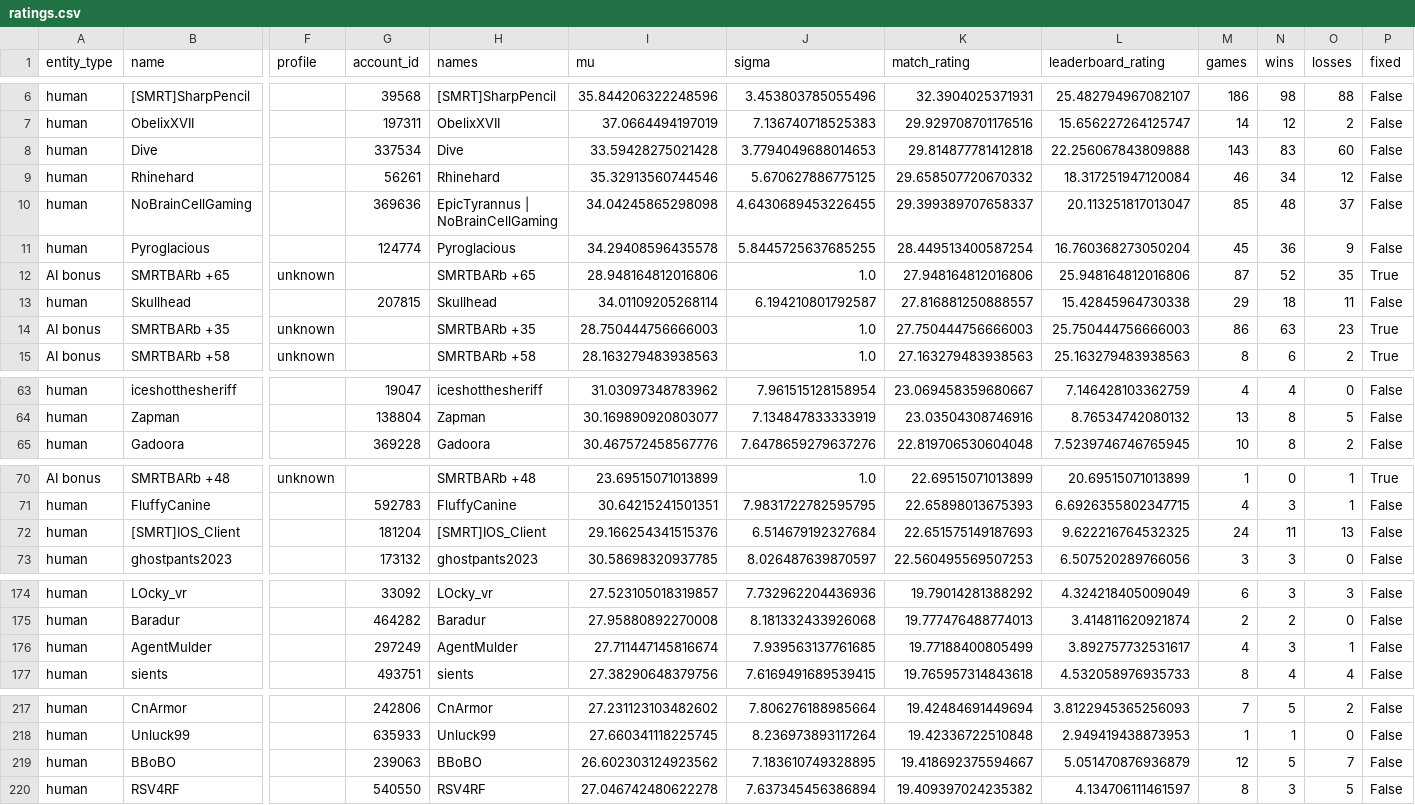
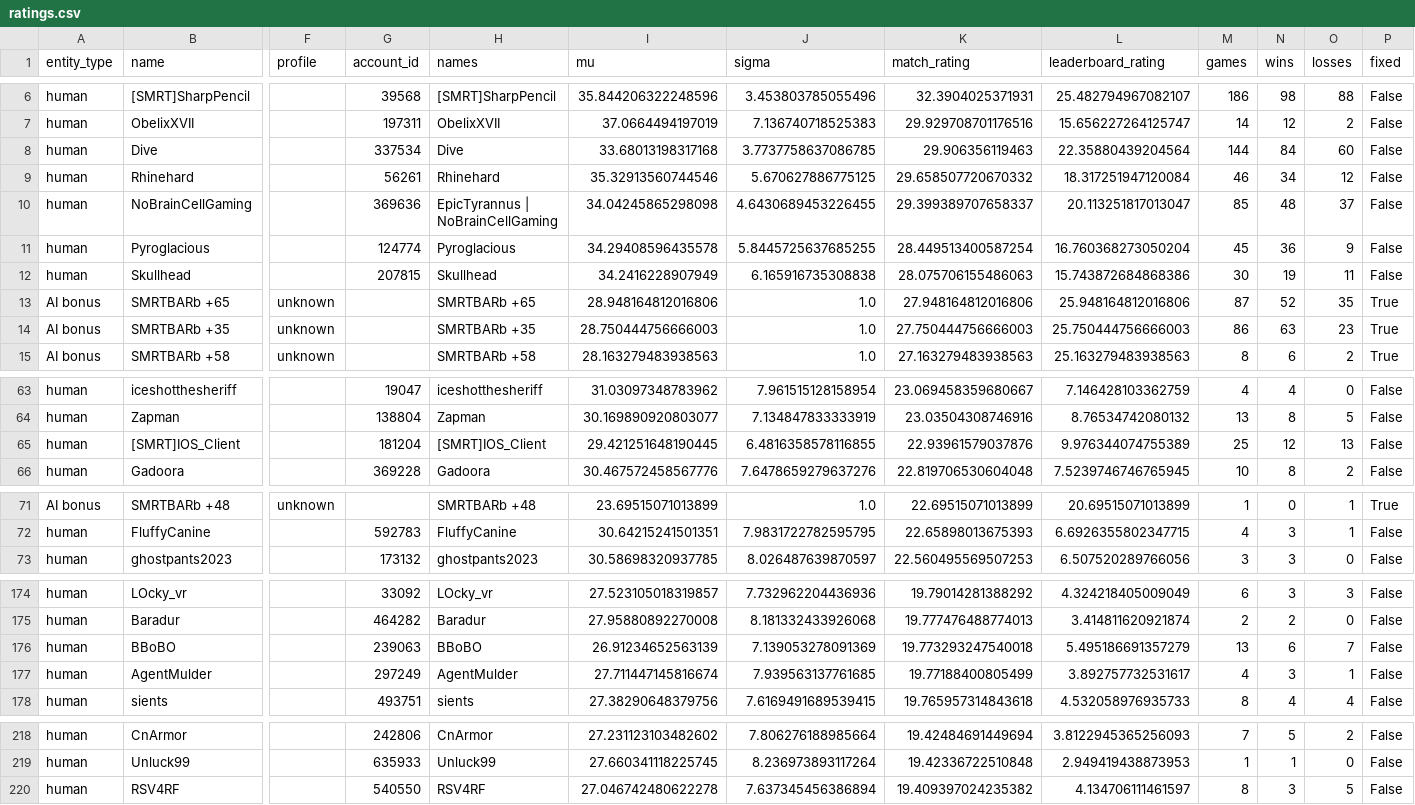
Before and after one commit to Barscrewl/BarbOS, a CSV file: public/fixed_seed/ratings.csv, drawn as a sheet; only a part is shown, gaps mark what is left out; removed rows and columns are numbered as before the commit, all else as after; rows hold the shown columns only; the diff covers the shown part only; the diff names each change by its address in the sheet, - before the commit and + after, or states it on an @@ line.

```diff
--- a/public/fixed_seed/ratings.csv
+++ b/public/fixed_seed/ratings.csv
-I8 (mu): 33.59428275021428
+I8 (mu): 33.68013198317168
-J8 (sigma): 3.7794049688014653
+J8 (sigma): 3.7737758637086785
-K8 (match_rating): 29.814877781412818
+K8 (match_rating): 29.906356119463
-L8 (leaderboard_rating): 22.256067843809888
+L8 (leaderboard_rating): 22.35880439204564
-M8 (games): 143
+M8 (games): 144
-N8 (wins): 83
+N8 (wins): 84
+row 12: human | Skullhead |  | 207815 | Skullhead | 34.2416228907949 | 6.165916735308838 | 28.075706155486063 | 15.743872684868386 | 30 | 19 | 11 | False
-row 13: human | Skullhead |  | 207815 | Skullhead | 34.01109205268114 | 6.194210801792587 | 27.816881250888557 | 15.42845964730338 | 29 | 18 | 11 | False
+row 65: human | [SMRT]IOS_Client |  | 181204 | [SMRT]IOS_Client | 29.421251648190445 | 6.4816358578116855 | 22.93961579037876 | 9.976344074755389 | 25 | 12 | 13 | False
-row 72: human | [SMRT]IOS_Client |  | 181204 | [SMRT]IOS_Client | 29.166254341515376 | 6.514679192327684 | 22.651575149187693 | 9.622216764532325 | 24 | 11 | 13 | False
+row 176: human | BBoBO |  | 239063 | BBoBO | 26.91234652563139 | 7.139053278091369 | 19.773293247540018 | 5.495186691357279 | 13 | 6 | 7 | False
-row 219: human | BBoBO |  | 239063 | BBoBO | 26.602303124923562 | 7.183610749328895 | 19.418692375594667 | 5.051470876936879 | 12 | 5 | 7 | False
```
Also changed, not shown: 4 added rows, 4 removed rows and 2 edited cells elsewhere in this file, data/matches_index.csv, public/fixed_seed/matches.csv, 15 other files.
